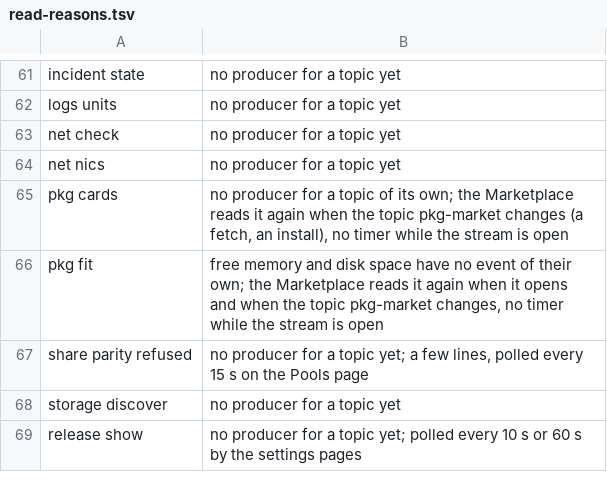
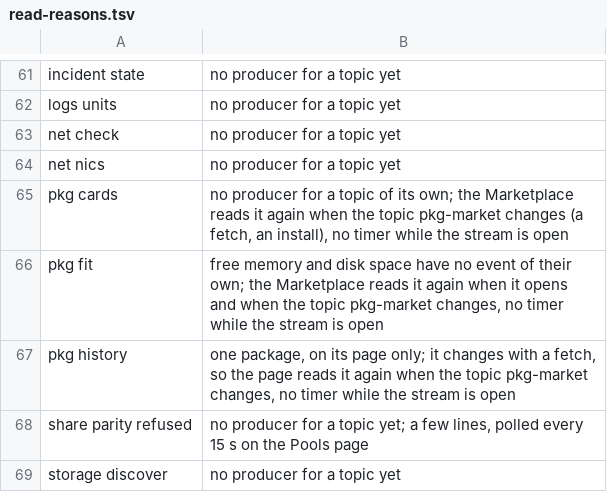
Before and after one commit to hobnix/core, a TSV file: scripts/lib/read-reasons.tsv, drawn as a sheet; only a part is shown, gaps mark what is left out; the shorter side is filled out with more unchanged rows; the diff names each change by its address in the sheet, - before the commit and + after, or states it on an @@ line.

```diff
--- a/scripts/lib/read-reasons.tsv
+++ b/scripts/lib/read-reasons.tsv
+row 67: pkg history | one package, on its page only; it changes with a fetch, so the page reads it again when the topic pkg-market changes, no timer while the stream is open
```
Also changed, not shown: docs/adr/0012-roles-sys-rows.tsv, scripts/lib/registry.tsv, 21 other files.
